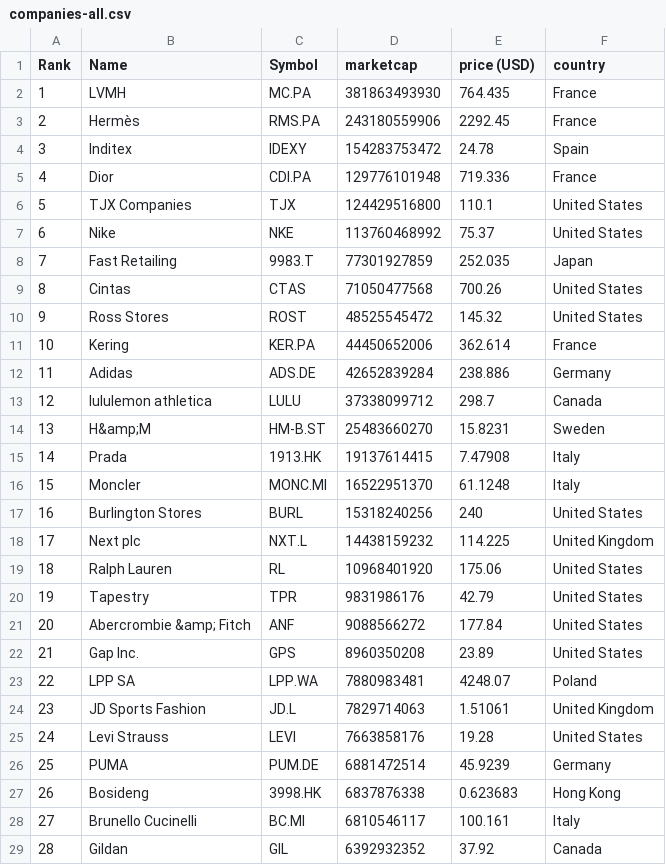
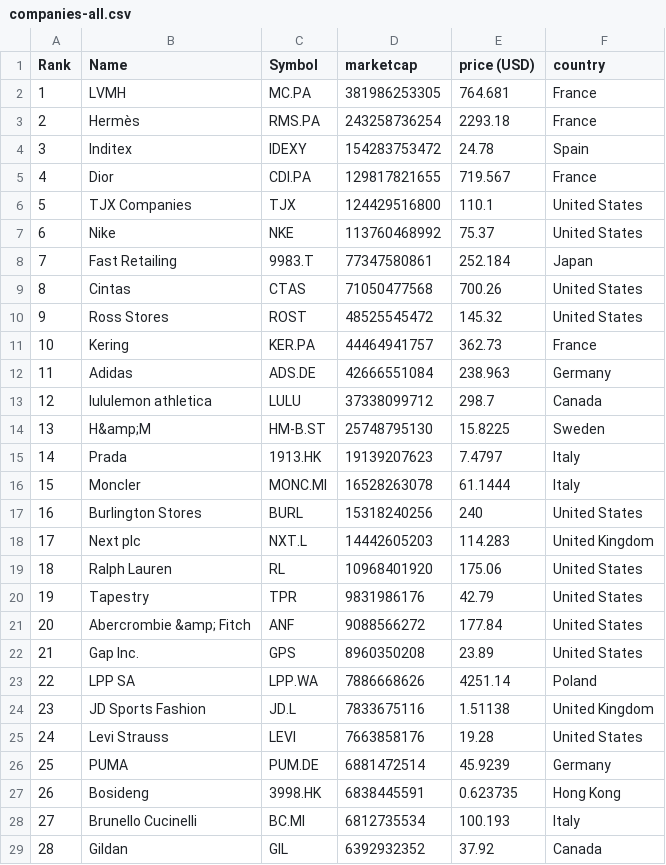
Before and after one commit to stephcarrv/merida-june-6-2024, a CSV file: companies-all.csv, drawn as a sheet; only a part is shown; the diff covers the shown part only.

```diff
--- a/companies-all.csv
+++ b/companies-all.csv
@@ -1,19 +1,19 @@
 "Rank","Name","Symbol","marketcap","price (USD)","country"
-"1","LVMH","MC.PA","381863493930","764.435","France"
-"2","Hermès","RMS.PA","243180559906","2292.45","France"
+"1","LVMH","MC.PA","381986253305","764.681","France"
+"2","Hermès","RMS.PA","243258736254","2293.18","France"
 "3","Inditex","IDEXY","154283753472","24.78","Spain"
-"4","Dior","CDI.PA","129776101948","719.336","France"
+"4","Dior","CDI.PA","129817821655","719.567","France"
 "5","TJX Companies","TJX","124429516800","110.1","United States"
 "6","Nike","NKE","113760468992","75.37","United States"
-"7","Fast Retailing","9983.T","77301927859","252.035","Japan"
+"7","Fast Retailing","9983.T","77347580861","252.184","Japan"
 "8","Cintas","CTAS","71050477568","700.26","United States"
 "9","Ross Stores","ROST","48525545472","145.32","United States"
-"10","Kering","KER.PA","44450652006","362.614","France"
-"11","Adidas","ADS.DE","42652839284","238.886","Germany"
+"10","Kering","KER.PA","44464941757","362.73","France"
+"11","Adidas","ADS.DE","42666551084","238.963","Germany"
 "12","lululemon athletica","LULU","37338099712","298.7","Canada"
-"13","H&amp;M","HM-B.ST","25483660270","15.8231","Sweden"
-"14","Prada","1913.HK","19137614415","7.47908","Italy"
-"15","Moncler","MONC.MI","16522951370","61.1248","Italy"
+"13","H&amp;M","HM-B.ST","25748795130","15.8225","Sweden"
+"14","Prada","1913.HK","19139207623","7.4797","Italy"
+"15","Moncler","MONC.MI","16528263078","61.1444","Italy"
 "16","Burlington Stores","BURL","15318240256","240","United States"
-"17","Next plc","NXT.L","14438159232","114.225","United Kingdom"
+"17","Next plc","NXT.L","14442605203","114.283","United Kingdom"
 "18","Ralph Lauren","RL","10968401920","175.06","United States"
@@ -22,8 +22,8 @@
 "21","Gap Inc.","GPS","8960350208","23.89","United States"
-"22","LPP SA","LPP.WA","7880983481","4248.07","Poland"
-"23","JD Sports Fashion","JD.L","7829714063","1.51061","United Kingdom"
+"22","LPP SA","LPP.WA","7886668626","4251.14","Poland"
+"23","JD Sports Fashion","JD.L","7833675116","1.51138","United Kingdom"
 "24","Levi Strauss","LEVI","7663858176","19.28","United States"
 "25","PUMA","PUM.DE","6881472514","45.9239","Germany"
-"26","Bosideng","3998.HK","6837876338","0.623683","Hong Kong"
-"27","Brunello Cucinelli","BC.MI","6810546117","100.161","Italy"
+"26","Bosideng","3998.HK","6838445591","0.623735","Hong Kong"
+"27","Brunello Cucinelli","BC.MI","6812735534","100.193","Italy"
 "28","Gildan","GIL","6392932352","37.92","Canada"
```
Also changed, not shown: 1 added row, 1 removed row and 71 edited cells elsewhere in this file, companies_france.csv, companies_germany.csv, 1 other file.
